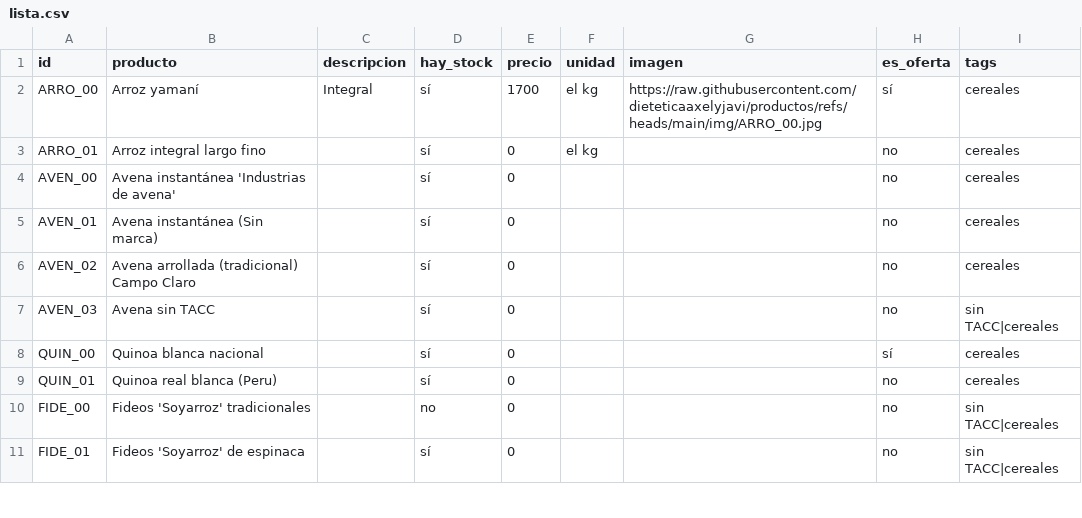
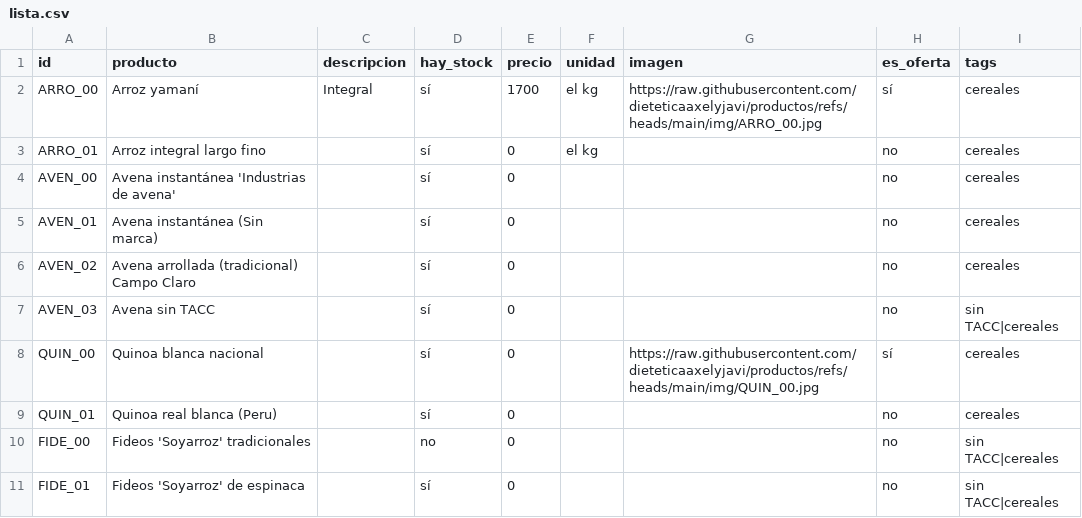
Before and after one commit to dietetica/productos, a CSV file: lista.csv, drawn as a sheet; only a part is shown.

Commit message:
Actualización automática de productos

```diff
--- a/lista.csv
+++ b/lista.csv
@@ -7,3 +7,3 @@ AVEN_02,Avena arrollada (tradicional) Campo Claro,,sí,0,,,no,cereales
 AVEN_03,Avena sin TACC,,sí,0,,,no,sin TACC|cereales
-QUIN_00,Quinoa blanca nacional,,sí,0,,,sí,cereales
+QUIN_00,Quinoa blanca nacional,,sí,0,,https://raw.githubusercontent.com/dieteticaaxelyjavi/productos/refs/heads/main/img/QUIN_00.jpg,sí,cereales
 QUIN_01,Quinoa real blanca (Peru),,sí,0,,,no,cereales
```
